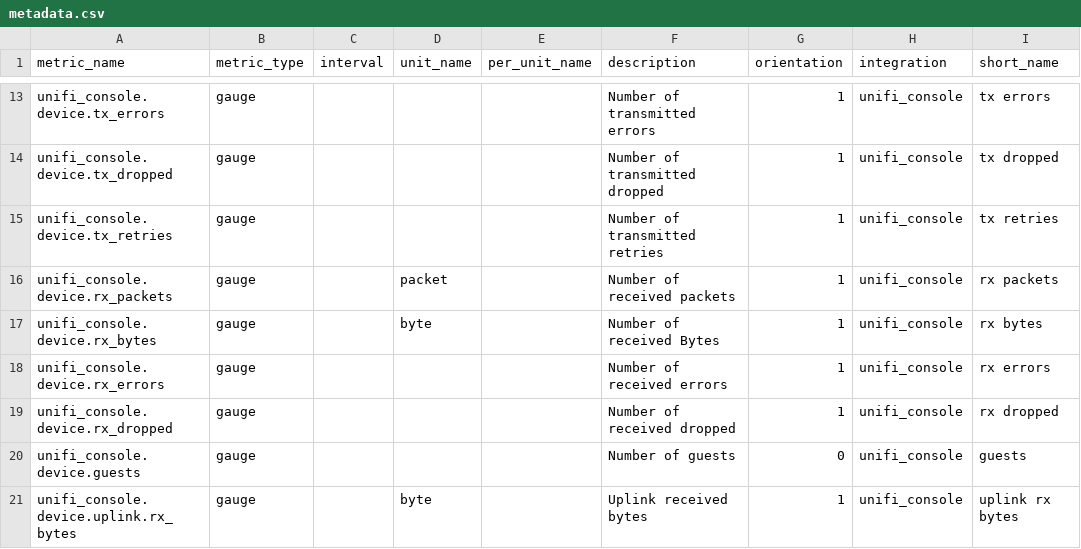
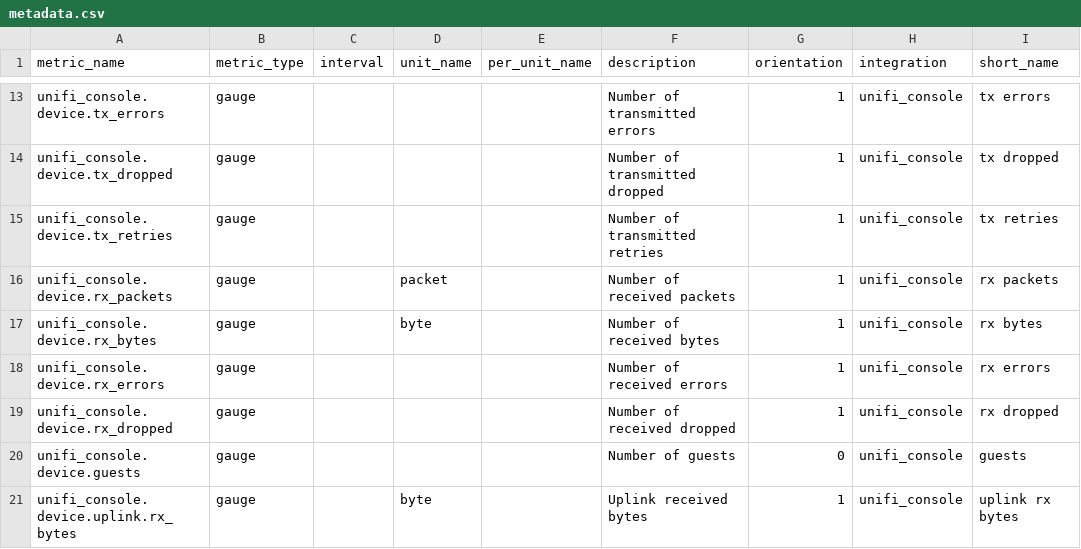
Before and after one commit to DataDog/integrations-extras, a CSV file: unifi_console/metadata.csv, drawn as a sheet; only a part is shown, gaps mark what is left out; the diff names each change by its address in the sheet, - before the commit and + after, or states it on an @@ line.

Commit message:
Update unifi_console/metadata.csv
Co-authored-by: Ursula Chen <58821586+urseberry@users.noreply.github.com>

```diff
--- a/unifi_console/metadata.csv
+++ b/unifi_console/metadata.csv
-F17 (description): Number of received Bytes
+F17 (description): Number of received bytes
```
